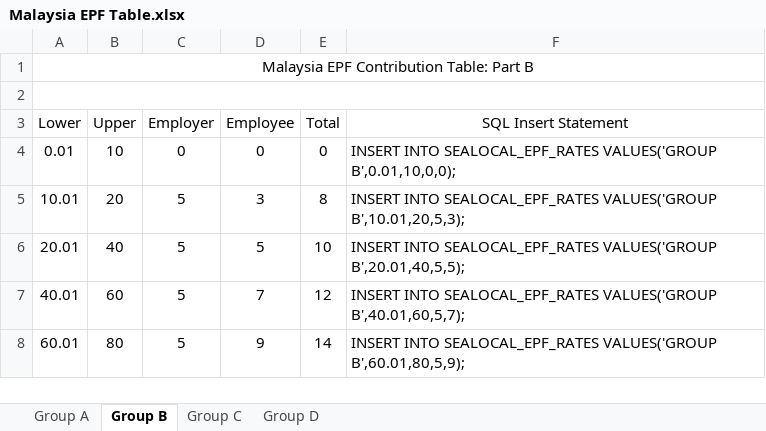
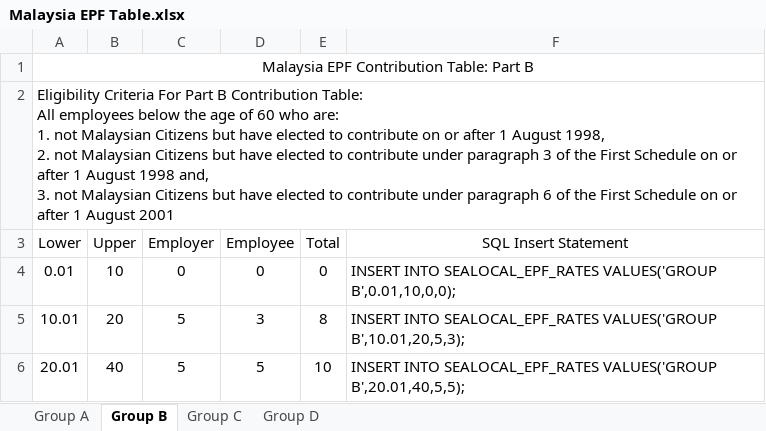
Before and after one commit to Yonyou-Singapore/HRLocalization, an Excel workbook: 马来西亚税率表/Malaysia EPF Table.xlsx, sheet Group B, drawn as a sheet; only a part is shown; the shorter side is filled out with more unchanged rows; values as stored, in another font and other column widths than the file's, no borders; ↵ is a line break in a cell; the diff names each change by its address in the sheet, - before the commit and + after, or states it on an @@ line.

Commit message:
Finished scripts and relevant documents for the contribution tables for EPF, EIS and SOCSO

```diff
--- a/马来西亚税率表/Malaysia EPF Table.xlsx (sheet Group B)
+++ b/马来西亚税率表/Malaysia EPF Table.xlsx (sheet Group B)
-A2 (Lower): (empty)
+A2 (Lower): Eligibility Criteria For Part B Contribution Table: ↵ All employees below the age of 60 who are: ↵ 1. not Malaysian Citizens but have elected to contribute on or after 1 August 1998, ↵ 2. not Malaysian Citizens but have elected to contribute under paragraph 3 of the First Schedule on or after 1 August 1998 and, ↵ 3. not Malaysian Citizens but have elected to contribute under paragraph 6 of the First Schedule on or after 1 August 2001
```
Also changed, not shown: sheet Group A, sheet Group D, sheet Group C, 10 other files.
